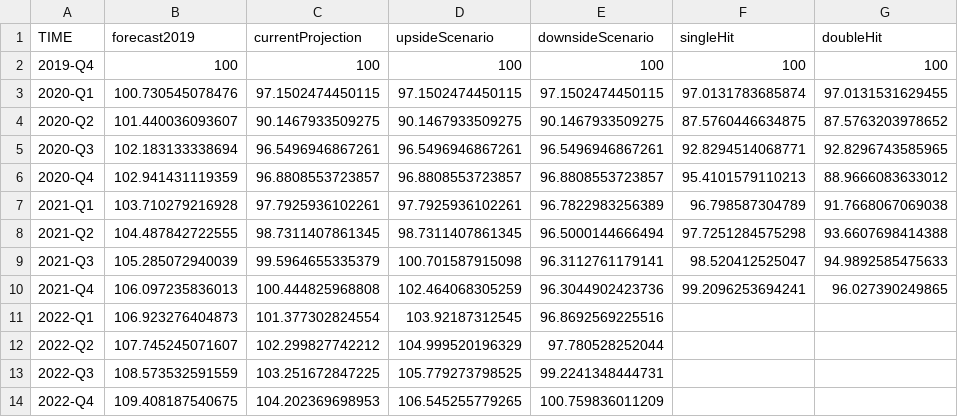
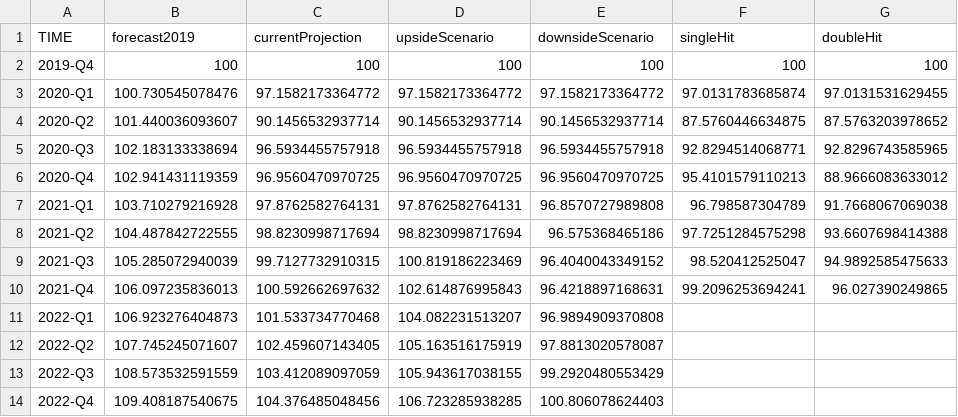
Before and after one commit to oecd/oecd-eco-outlook, a TSV file: EO-interim-122020/confidence-en/data/data.tsv, drawn as a sheet.

Commit message:
new data

```diff
--- a/EO-interim-122020/confidence-en/data/data.tsv
+++ b/EO-interim-122020/confidence-en/data/data.tsv
@@ -2,13 +2,13 @@ TIME	forecast2019	currentProjection	upsideScenario	downsideScenario	singleHit	do
 2019-Q4	100	100	100	100	100	100
-2020-Q1	100.730545078476	97.1502474450115	97.1502474450115	97.1502474450115	97.0131783685874	97.0131531629455
-2020-Q2	101.440036093607	90.1467933509275	90.1467933509275	90.1467933509275	87.5760446634875	87.5763203978652
-2020-Q3	102.183133338694	96.5496946867261	96.5496946867261	96.5496946867261	92.8294514068771	92.8296743585965
-2020-Q4	102.941431119359	96.8808553723857	96.8808553723857	96.8808553723857	95.4101579110213	88.9666083633012
-2021-Q1	103.710279216928	97.7925936102261	97.7925936102261	96.7822983256389	96.798587304789	91.7668067069038
-2021-Q2	104.487842722555	98.7311407861345	98.7311407861345	96.5000144666494	97.7251284575298	93.6607698414388
-2021-Q3	105.285072940039	99.5964655335379	100.701587915098	96.3112761179141	98.520412525047	94.9892585475633
-2021-Q4	106.097235836013	100.444825968808	102.464068305259	96.3044902423736	99.2096253694241	96.027390249865
-2022-Q1	106.923276404873	101.377302824554	103.92187312545	96.8692569225516		
-2022-Q2	107.745245071607	102.299827742212	104.999520196329	97.780528252044		
-2022-Q3	108.573532591559	103.251672847225	105.779273798525	99.2241348444731		
-2022-Q4	109.408187540675	104.202369698953	106.545255779265	100.759836011209		
+2020-Q1	100.730545078476	97.1582173364772	97.1582173364772	97.1582173364772	97.0131783685874	97.0131531629455
+2020-Q2	101.440036093607	90.1456532937714	90.1456532937714	90.1456532937714	87.5760446634875	87.5763203978652
+2020-Q3	102.183133338694	96.5934455757918	96.5934455757918	96.5934455757918	92.8294514068771	92.8296743585965
+2020-Q4	102.941431119359	96.9560470970725	96.9560470970725	96.9560470970725	95.4101579110213	88.9666083633012
+2021-Q1	103.710279216928	97.8762582764131	97.8762582764131	96.8570727989808	96.798587304789	91.7668067069038
+2021-Q2	104.487842722555	98.8230998717694	98.8230998717694	96.575368465186	97.7251284575298	93.6607698414388
+2021-Q3	105.285072940039	99.7127732910315	100.819186223469	96.4040043349152	98.520412525047	94.9892585475633
+2021-Q4	106.097235836013	100.592662697632	102.614876995843	96.4218897168631	99.2096253694241	96.027390249865
+2022-Q1	106.923276404873	101.533734770468	104.082231513207	96.9894909370808		
+2022-Q2	107.745245071607	102.459607143405	105.163516175919	97.8813020578087		
+2022-Q3	108.573532591559	103.412089097059	105.943617038155	99.2920480553429		
+2022-Q4	109.408187540675	104.376485048456	106.723285938285	100.806078624403		
```
Also changed, not shown: EO-interim-122020/confidence-es/data/data.tsv, EO-interim-122020/confidence-fr/data/data.tsv.
